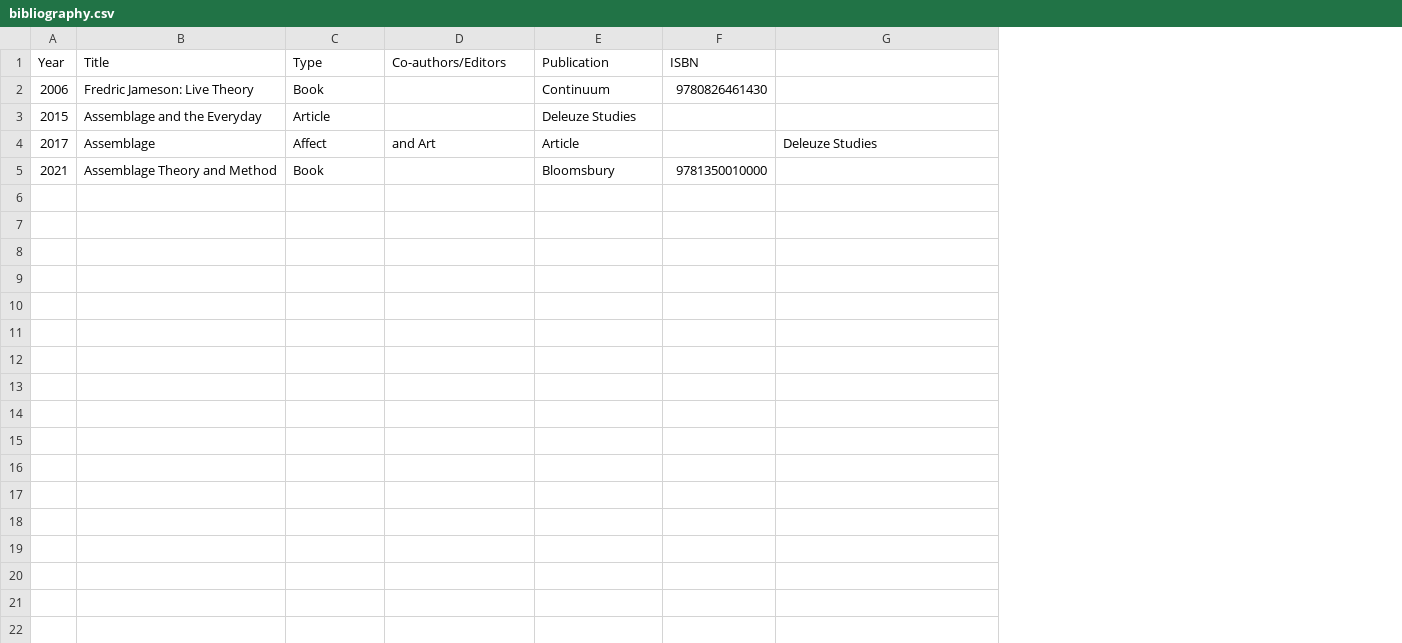
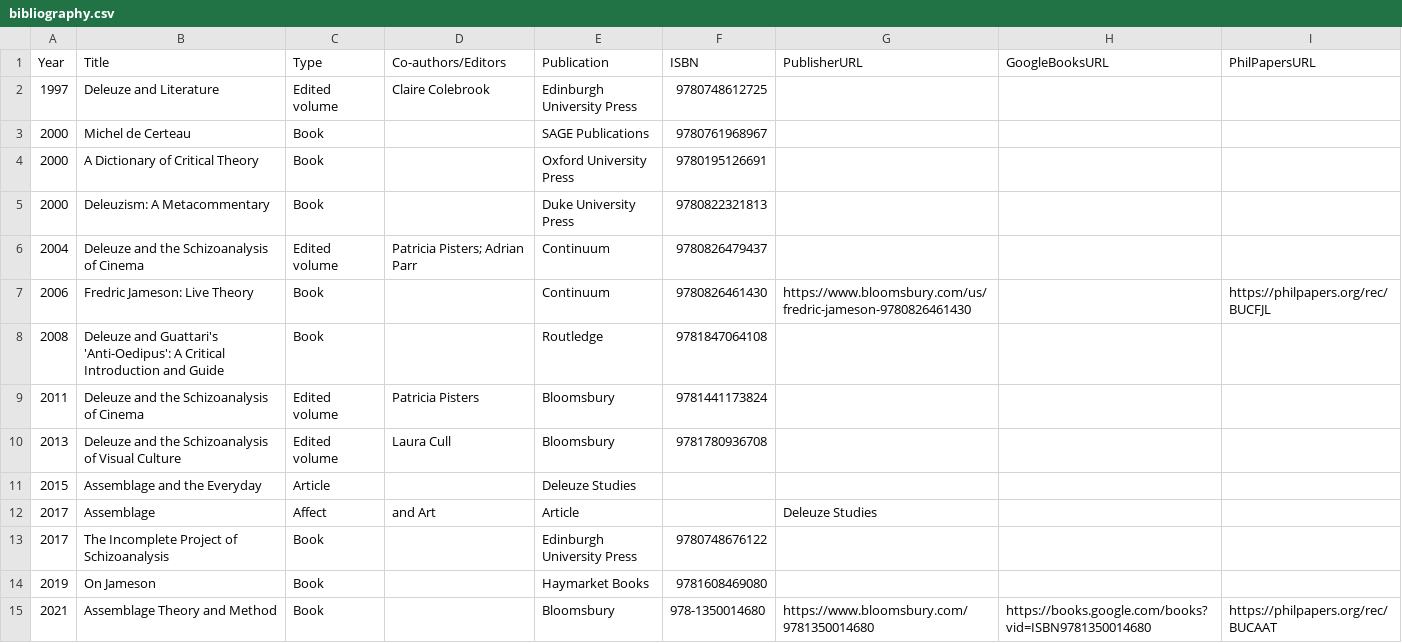
Before and after one commit to joesch21/Ian_Buchanan_Vault, a CSV file: site/src/data/bibliography.csv, drawn as a sheet; addresses are those after the commit; the diff names each change by its address in the sheet, - before the commit and + after, or states it on an @@ line.

Commit message:
feat(site): v2 UI polish, Reset years, richer cards, Wikipedia block

```diff
--- a/site/src/data/bibliography.csv
+++ b/site/src/data/bibliography.csv
+column H (GoogleBooksURL), row 15: https://books.google.com/books?vid=ISBN9781350014680
+column I (PhilPapersURL), row 7: https://philpapers.org/rec/BUCFJL; row 15: https://philpapers.org/rec/BUCAAT
-G1: (empty)
+G1: PublisherURL
+row 2: 1997 | Deleuze and Literature | Edited volume | Claire Colebrook | Edinburgh University Press | 9780748612725
+row 3: 2000 | Michel de Certeau | Book |  | SAGE Publications | 9780761968967
+row 4: 2000 | A Dictionary of Critical Theory | Book |  | Oxford University Press | 9780195126691
+row 5: 2000 | Deleuzism: A Metacommentary | Book |  | Duke University Press | 9780822321813
+row 6: 2004 | Deleuze and the Schizoanalysis of Cinema | Edited volume | Patricia Pisters; Adrian Parr | Continuum | 9780826479437
-G7 (PublisherURL): (empty)
+G7 (PublisherURL): https://www.bloomsbury.com/us/fredric-jameson-9780826461430
+row 8: 2008 | Deleuze and Guattari's 'Anti-Oedipus': A Critical Introduction and Guide | Book |  | Routledge | 9781847064108
+row 9: 2011 | Deleuze and the Schizoanalysis of Cinema | Edited volume | Patricia Pisters | Bloomsbury | 9781441173824
+row 10: 2013 | Deleuze and the Schizoanalysis of Visual Culture | Edited volume | Laura Cull | Bloomsbury | 9781780936708
+row 13: 2017 | The Incomplete Project of Schizoanalysis | Book |  | Edinburgh University Press | 9780748676122
+row 14: 2019 | On Jameson | Book |  | Haymarket Books | 9781608469080
-F15 (ISBN): 9781350010000
+F15 (ISBN): 978-1350014680
-G15 (PublisherURL): (empty)
+G15 (PublisherURL): https://www.bloomsbury.com/9781350014680
```
Also changed, not shown: 4 other files.
